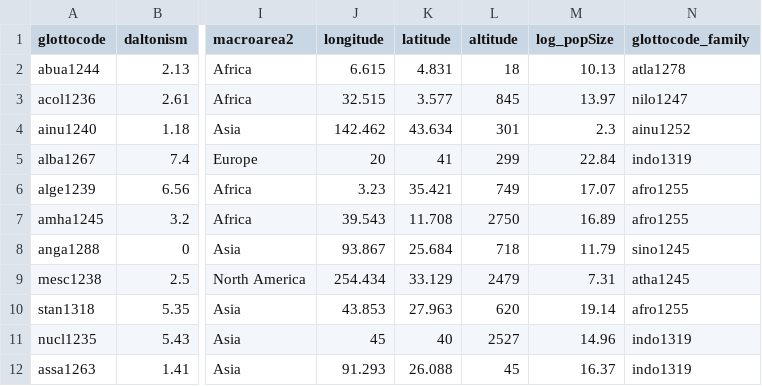
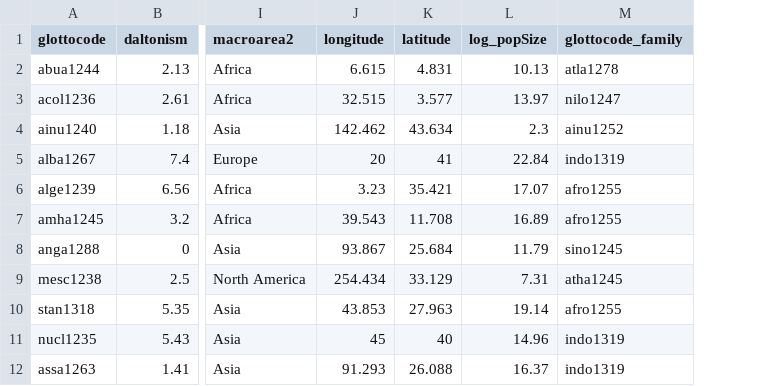
Before and after one commit to ddediu/colors-UV, a CSV file: input_files/data_colors.csv, drawn as a sheet; only a part is shown, gaps mark what is left out; the diff names each change by its address in the sheet, - before the commit and + after, or states it on an @@ line.

```diff
--- a/input_files/data_colors.csv
+++ b/input_files/data_colors.csv
-column L (altitude), rows 2-12: 18 | 845 | 301 | 299 | 749 | 2750 | 718 | 2479 | 620 | 2527 | 45
```
Also changed, not shown: 4 other files.
